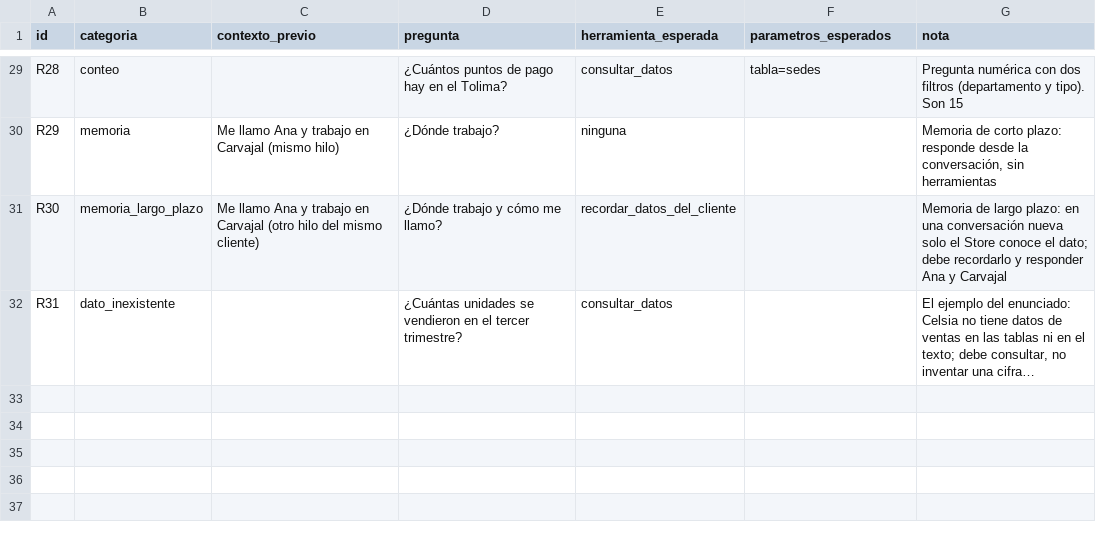
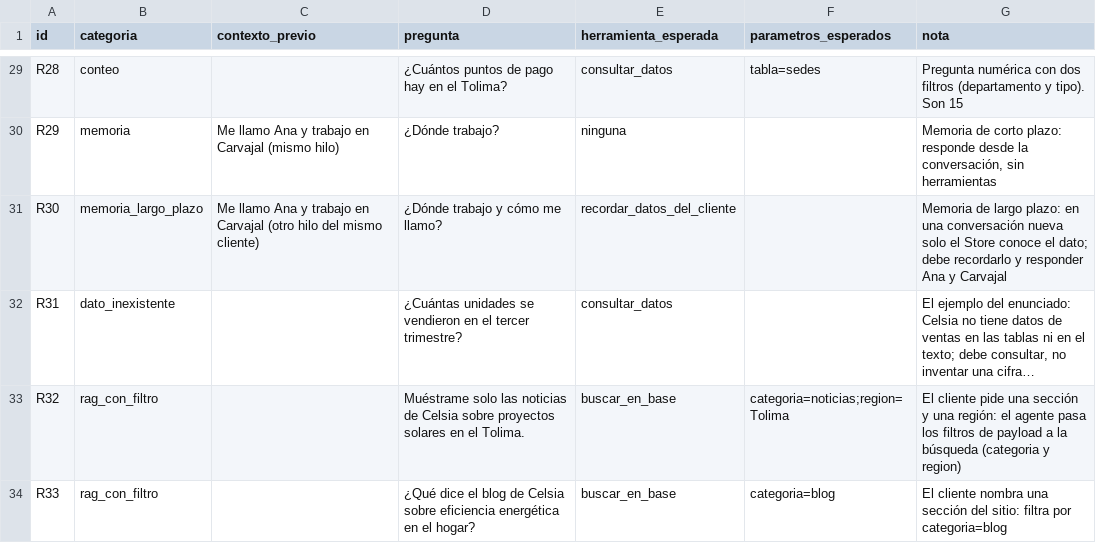
Before and after one commit to mariastefuentes/taaml-celsia-asistente, a CSV file: docs/2 - Conjunto de prueba/matriz_enrutamiento.csv, drawn as a sheet; only a part is shown, gaps mark what is left out; long unchanged cells end in …; the diff names each change by its address in the sheet, - before the commit and + after, or states it on an @@ line.

```diff
--- a/docs/2 - Conjunto de prueba/matriz_enrutamiento.csv
+++ b/docs/2 - Conjunto de prueba/matriz_enrutamiento.csv
+row 33: R32 | rag_con_filtro |  | Muéstrame solo las noticias de Celsia sobre proyectos solares en el Tolima. | buscar_en_base | categoria=noticias;region=Tolima | El cliente pide una sección y una región: el agente pasa los filtros de payload a la búsqueda (categoria y region)
+row 34: R33 | rag_con_filtro |  | ¿Qué dice el blog de Celsia sobre eficiencia energética en el hogar? | buscar_en_base | categoria=blog | El cliente nombra una sección del sitio: filtra por categoria=blog
```
Also changed, not shown: docs/2 - Conjunto de prueba/resultados/matriz_enrutamiento_resultados.csv, 5 other files.
